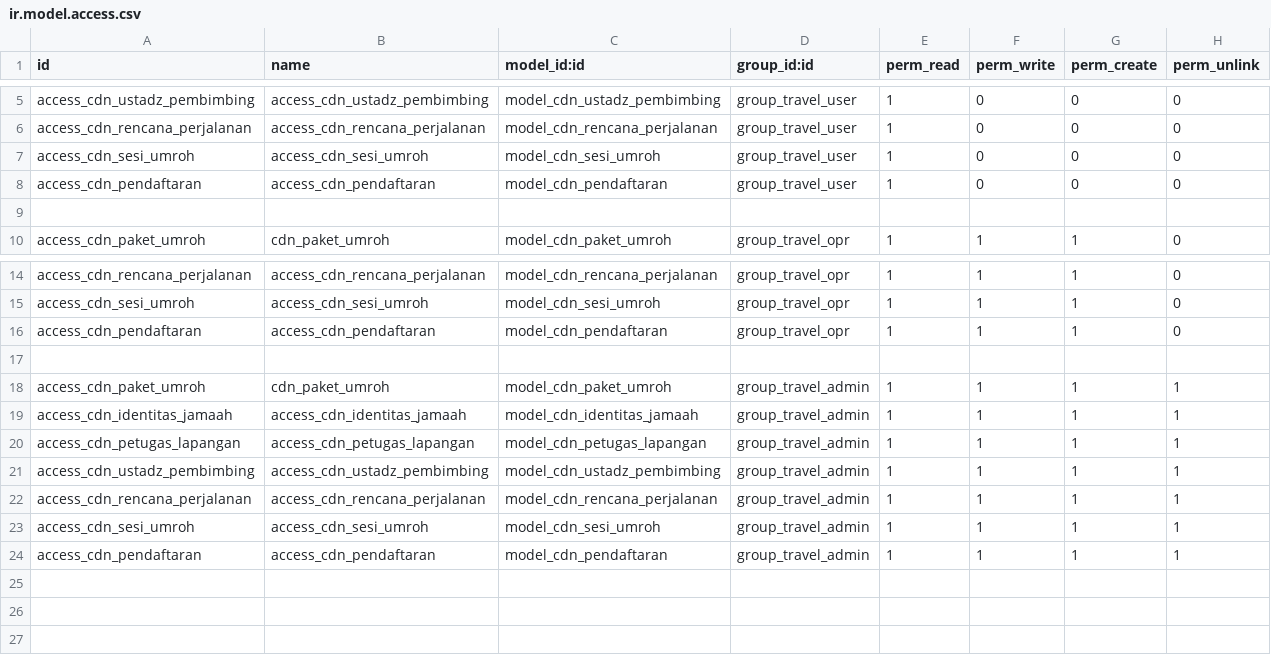
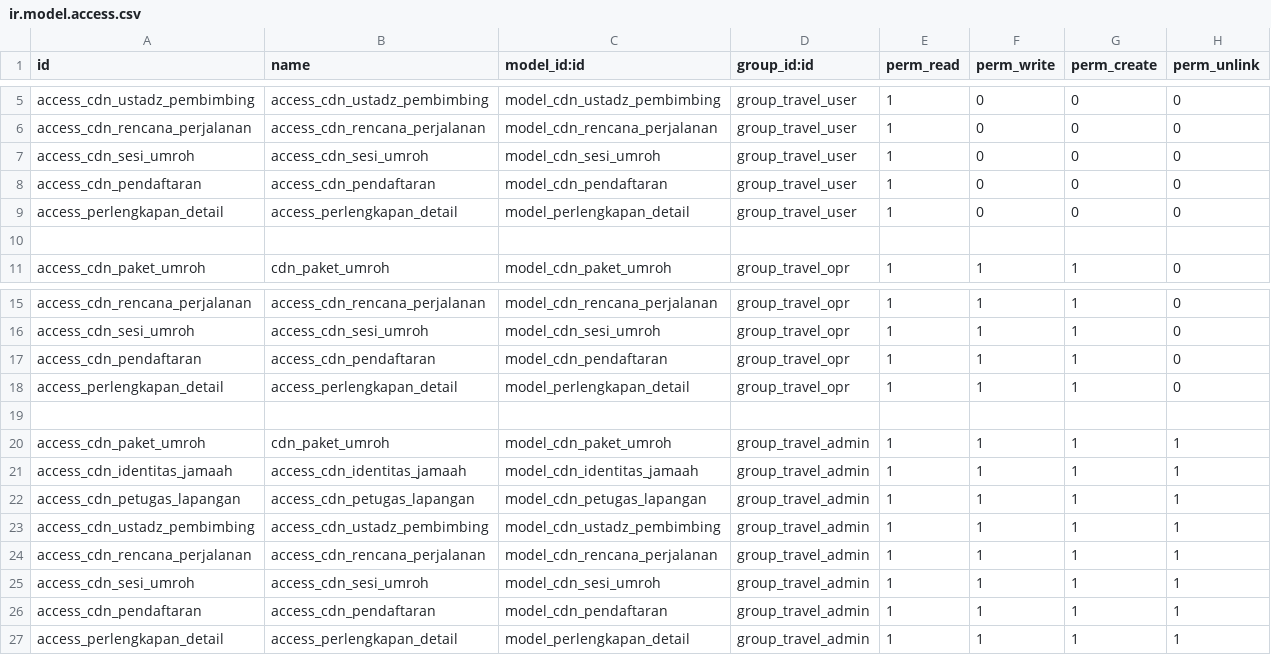
Before and after one commit to Dapow221/ProjectUmrohOdoo, a CSV file: cdn_arrosyid/security/ir.model.access.csv, drawn as a sheet; only a part is shown, gaps mark what is left out.

Commit message:
fix perlengkapan & smart button jamaah

```diff
--- a/cdn_arrosyid/security/ir.model.access.csv
+++ b/cdn_arrosyid/security/ir.model.access.csv
@@ -8,2 +8,3 @@ access_cdn_sesi_umroh,access_cdn_sesi_umroh,model_cdn_sesi_umroh,group_travel_us
 access_cdn_pendaftaran,access_cdn_pendaftaran,model_cdn_pendaftaran,group_travel_user,1,0,0,0
+access_perlengkapan_detail,access_perlengkapan_detail,model_perlengkapan_detail,group_travel_user,1,0,0,0
 
@@ -16,2 +17,3 @@ access_cdn_sesi_umroh,access_cdn_sesi_umroh,model_cdn_sesi_umroh,group_travel_op
 access_cdn_pendaftaran,access_cdn_pendaftaran,model_cdn_pendaftaran,group_travel_opr,1,1,1,0
+access_perlengkapan_detail,access_perlengkapan_detail,model_perlengkapan_detail,group_travel_opr,1,1,1,0
 
@@ -24 +26,2 @@ access_cdn_sesi_umroh,access_cdn_sesi_umroh,model_cdn_sesi_umroh,group_travel_ad
 access_cdn_pendaftaran,access_cdn_pendaftaran,model_cdn_pendaftaran,group_travel_admin,1,1,1,1
+access_perlengkapan_detail,access_perlengkapan_detail,model_perlengkapan_detail,group_travel_admin,1,1,1,1
```
Also changed, not shown: 14 other files.
